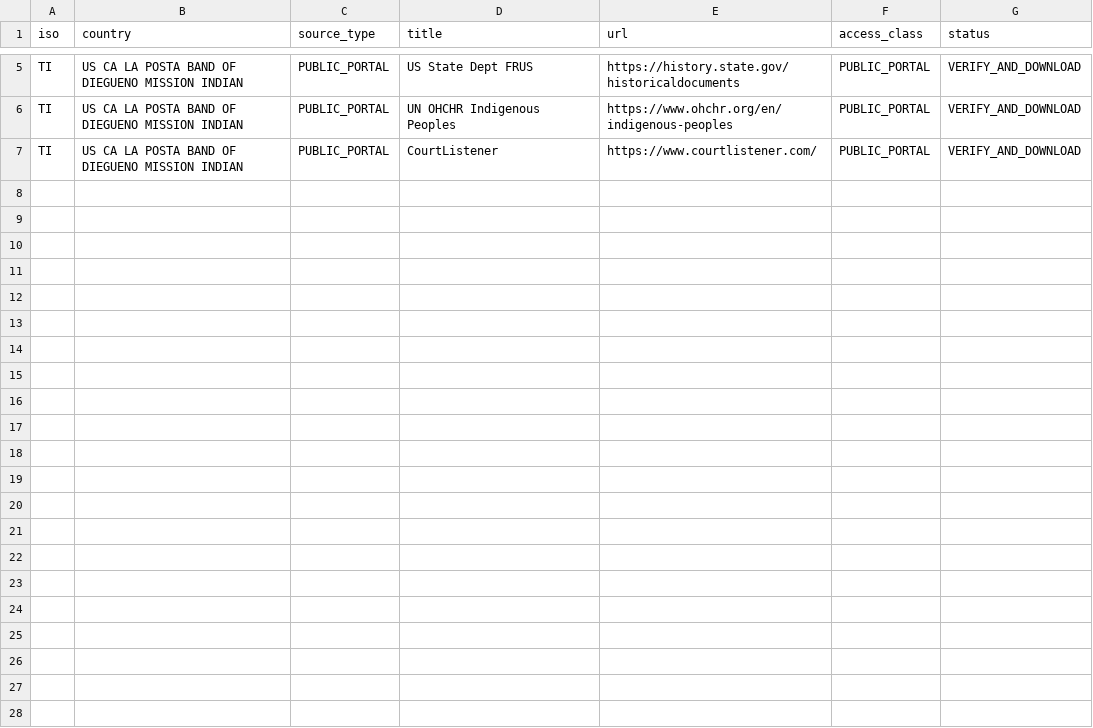
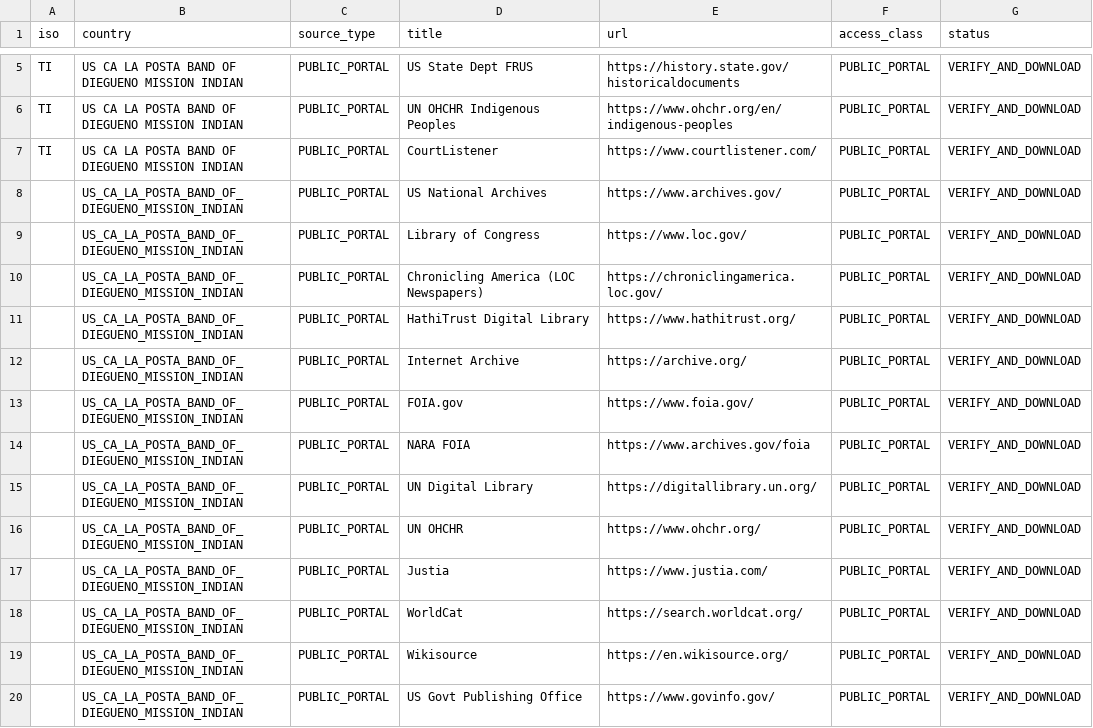
Before and after one commit to GlobalRestitutionAlliance/turtle-island-us-ca-la-posta-band-of-diegueno-mission-indian-master-litigation, a CSV file: 03_Evidentiary_Exhibits/PRIMARY_PUBLIC_SOURCES.csv, drawn as a sheet; only a part is shown, gaps mark what is left out; the diff names each change by its address in the sheet, - before the commit and + after, or states it on an @@ line.

Commit message:
Expand primary public source registries (Batch 2)

```diff
--- a/03_Evidentiary_Exhibits/PRIMARY_PUBLIC_SOURCES.csv
+++ b/03_Evidentiary_Exhibits/PRIMARY_PUBLIC_SOURCES.csv
+row 8:  | US_CA_LA_POSTA_BAND_OF_DIEGUENO_MISSION_INDIAN | PUBLIC_PORTAL | US National Archives | https://www.archives.gov/ | PUBLIC_PORTAL | VERIFY_AND_DOWNLOAD
+row 9:  | US_CA_LA_POSTA_BAND_OF_DIEGUENO_MISSION_INDIAN | PUBLIC_PORTAL | Library of Congress | https://www.loc.gov/ | PUBLIC_PORTAL | VERIFY_AND_DOWNLOAD
+row 10:  | US_CA_LA_POSTA_BAND_OF_DIEGUENO_MISSION_INDIAN | PUBLIC_PORTAL | Chronicling America (LOC Newspapers) | https://chroniclingamerica.loc.gov/ | PUBLIC_PORTAL | VERIFY_AND_DOWNLOAD
+row 11:  | US_CA_LA_POSTA_BAND_OF_DIEGUENO_MISSION_INDIAN | PUBLIC_PORTAL | HathiTrust Digital Library | https://www.hathitrust.org/ | PUBLIC_PORTAL | VERIFY_AND_DOWNLOAD
+row 12:  | US_CA_LA_POSTA_BAND_OF_DIEGUENO_MISSION_INDIAN | PUBLIC_PORTAL | Internet Archive | https://archive.org/ | PUBLIC_PORTAL | VERIFY_AND_DOWNLOAD
+row 13:  | US_CA_LA_POSTA_BAND_OF_DIEGUENO_MISSION_INDIAN | PUBLIC_PORTAL | FOIA.gov | https://www.foia.gov/ | PUBLIC_PORTAL | VERIFY_AND_DOWNLOAD
+row 14:  | US_CA_LA_POSTA_BAND_OF_DIEGUENO_MISSION_INDIAN | PUBLIC_PORTAL | NARA FOIA | https://www.archives.gov/foia | PUBLIC_PORTAL | VERIFY_AND_DOWNLOAD
+row 15:  | US_CA_LA_POSTA_BAND_OF_DIEGUENO_MISSION_INDIAN | PUBLIC_PORTAL | UN Digital Library | https://digitallibrary.un.org/ | PUBLIC_PORTAL | VERIFY_AND_DOWNLOAD
+row 16:  | US_CA_LA_POSTA_BAND_OF_DIEGUENO_MISSION_INDIAN | PUBLIC_PORTAL | UN OHCHR | https://www.ohchr.org/ | PUBLIC_PORTAL | VERIFY_AND_DOWNLOAD
+row 17:  | US_CA_LA_POSTA_BAND_OF_DIEGUENO_MISSION_INDIAN | PUBLIC_PORTAL | Justia | https://www.justia.com/ | PUBLIC_PORTAL | VERIFY_AND_DOWNLOAD
+row 18:  | US_CA_LA_POSTA_BAND_OF_DIEGUENO_MISSION_INDIAN | PUBLIC_PORTAL | WorldCat | https://search.worldcat.org/ | PUBLIC_PORTAL | VERIFY_AND_DOWNLOAD
+row 19:  | US_CA_LA_POSTA_BAND_OF_DIEGUENO_MISSION_INDIAN | PUBLIC_PORTAL | Wikisource | https://en.wikisource.org/ | PUBLIC_PORTAL | VERIFY_AND_DOWNLOAD
+row 20:  | US_CA_LA_POSTA_BAND_OF_DIEGUENO_MISSION_INDIAN | PUBLIC_PORTAL | US Govt Publishing Office | https://www.govinfo.gov/ | PUBLIC_PORTAL | VERIFY_AND_DOWNLOAD
```
Also changed, not shown: 2 other files.
